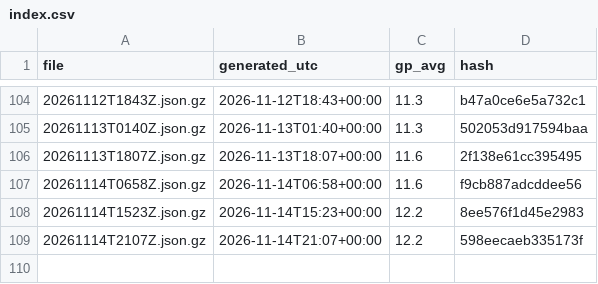
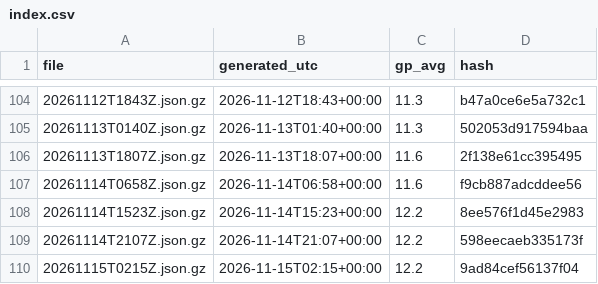
Before and after one commit to niksmdmarketing/NFLFutures, a CSV file: nba/2027/index.csv, drawn as a sheet; only a part is shown, gaps mark what is left out; the diff names each change by its address in the sheet, - before the commit and + after, or states it on an @@ line.

```diff
--- a/nba/2027/index.csv
+++ b/nba/2027/index.csv
+row 110: 20261115T0215Z.json.gz | 2026-11-15T02:15+00:00 | 12.2 | 9ad84cef56137f04
```
Also changed, not shown: 2026/index.csv, nfl/2026/index.csv, 5 other files.
